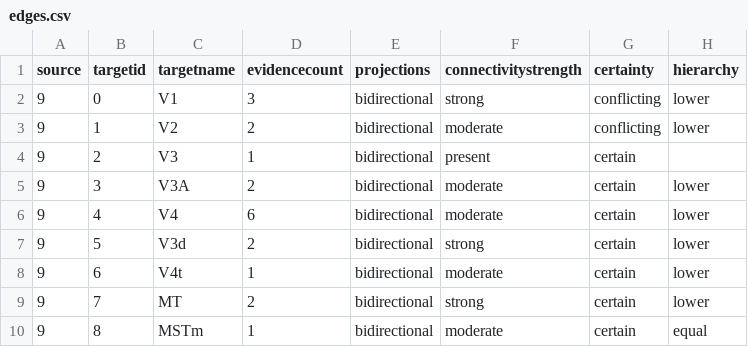
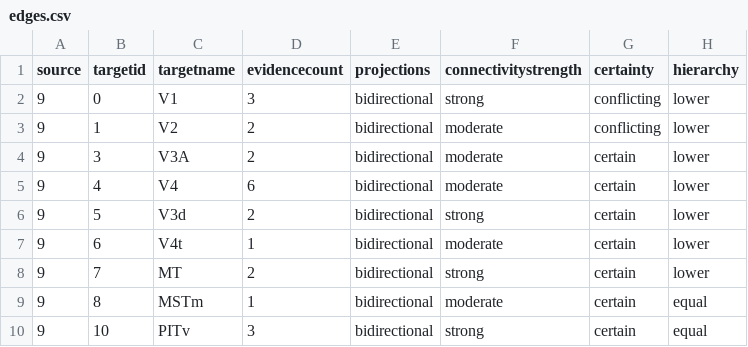
Before and after one commit to RosenbergLab/FST_Review_Ezzo_etal_2026, a CSV file: macaque/edges.csv, drawn as a sheet; only a part is shown; the shorter side is filled out with more unchanged rows.

Commit message:
Merge macaque V3 into dorsal V3d display

```diff
--- a/macaque/edges.csv
+++ b/macaque/edges.csv
@@ -3,3 +3,2 @@ source,targetid,targetname,evidencecount,projections,connectivitystrength,certai
 9,1,V2,2,bidirectional,moderate,conflicting,lower
-9,2,V3,1,bidirectional,present,certain,
 9,3,V3A,2,bidirectional,moderate,certain,lower
```
Also changed, not shown: macaque/nodes.csv, macaque/selectnodes.csv, 22 other files.
